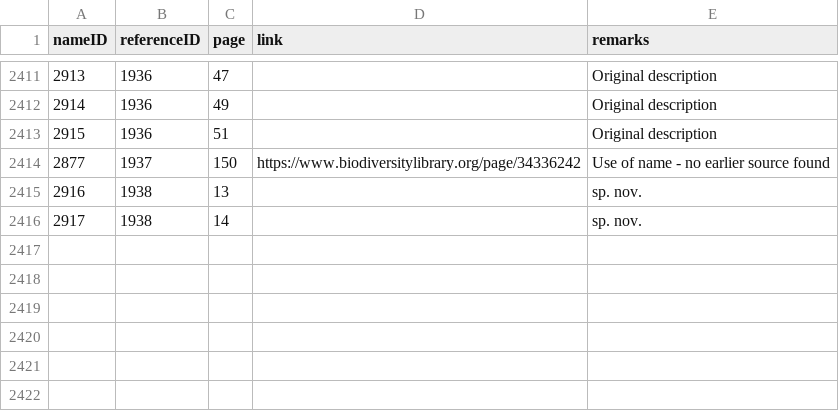
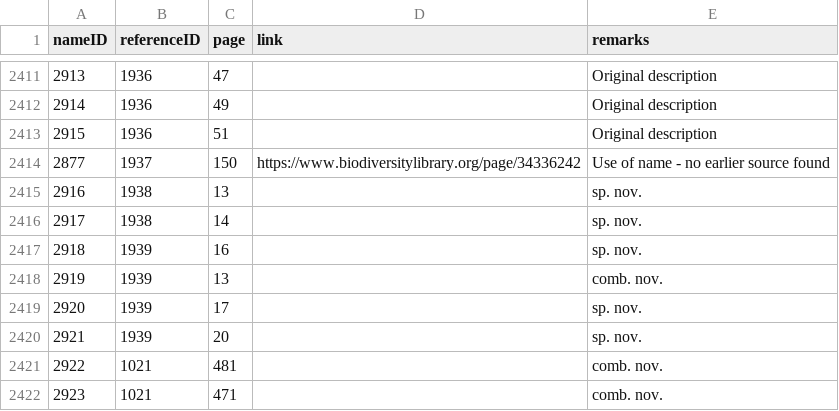
Before and after one commit to dhobern/pterophoroidea, a CSV file: coldp/data/namereference.csv, drawn as a sheet; only a part is shown, gaps mark what is left out.

```diff
--- a/coldp/data/namereference.csv
+++ b/coldp/data/namereference.csv
@@ -2416 +2416,7 @@ nameID,referenceID,page,link,remarks
 2917,1938,14,,sp. nov.
+2918,1939,16,,sp. nov.
+2919,1939,13,,comb. nov.
+2920,1939,17,,sp. nov.
+2921,1939,20,,sp. nov.
+2922,1021,481,,comb. nov.
+2923,1021,471,,comb. nov.
```
Also changed, not shown: coldp/data/distribution.csv, coldp/data/name.csv, 3 other files.
